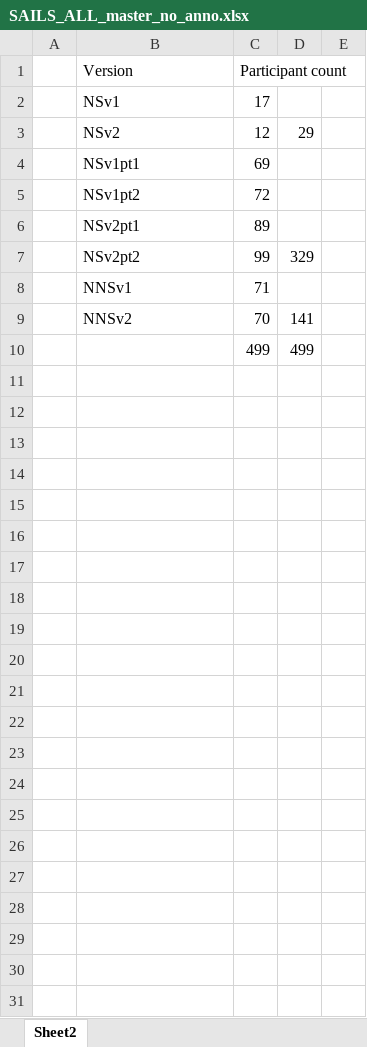
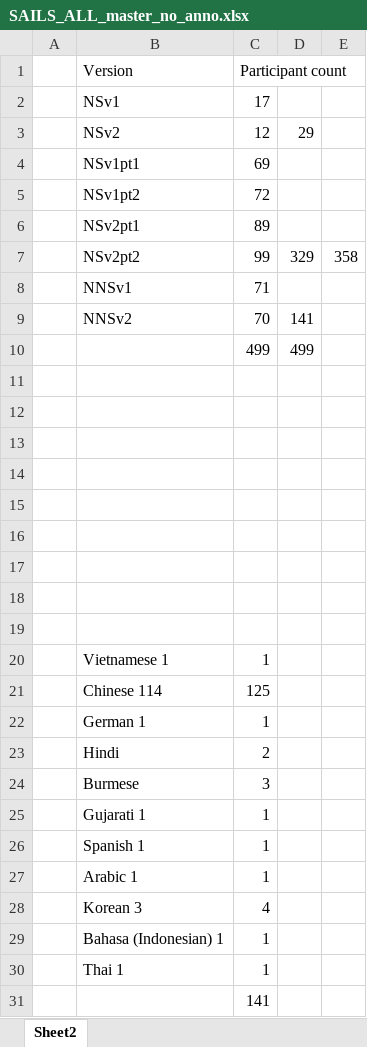
Before and after one commit to leviaking/SAILS, an Excel workbook: responses/secondpass/masters/SAILS_ALL_master_no_anno.xlsx, sheet Sheet2, drawn as a sheet; values as stored, in another font and other column widths than the file's, no borders; the diff names each change by its address in the sheet, - before the commit and + after, or states it on an @@ line.

```diff
--- a/responses/secondpass/masters/SAILS_ALL_master_no_anno.xlsx (sheet Sheet2)
+++ b/responses/secondpass/masters/SAILS_ALL_master_no_anno.xlsx (sheet Sheet2)
-E7: (empty)
+E7: 358
+row 11: (empty)
+row 12: (empty)
+row 13: (empty)
+row 14: (empty)
+row 15: (empty)
+row 16: (empty)
+row 17: (empty)
+row 18: (empty)
+row 19: (empty)
+row 20:  | Vietnamese 1 | 1
+row 21:  | Chinese 114 | 125
+row 22:  | German 1 | 1
+row 23:  | Hindi | 2
+row 24:  | Burmese | 3
+row 25:  | Gujarati 1 | 1
+row 26:  | Spanish 1 | 1
+row 27:  | Arabic 1 | 1
+row 28:  | Korean 3 | 4
+row 29:  | Bahasa (Indonesian) 1 | 1
+row 30:  | Thai 1 | 1
+row 31:  |  | 141
```
Also changed, not shown: 8 other files.
